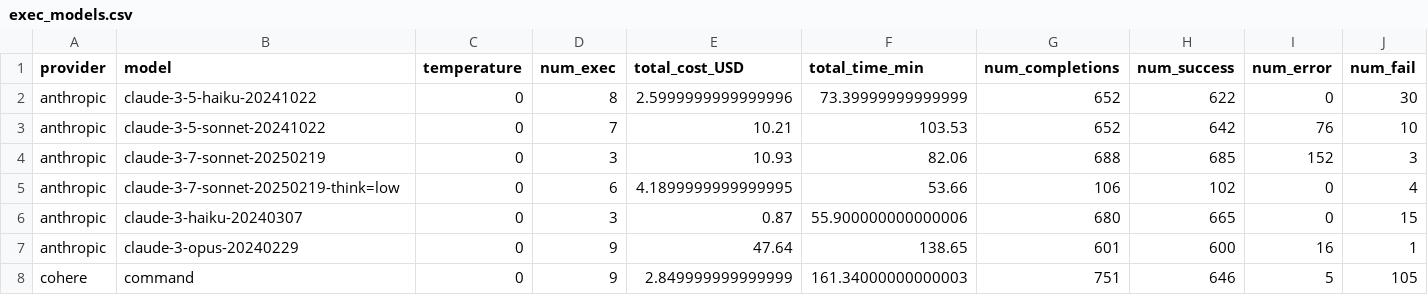
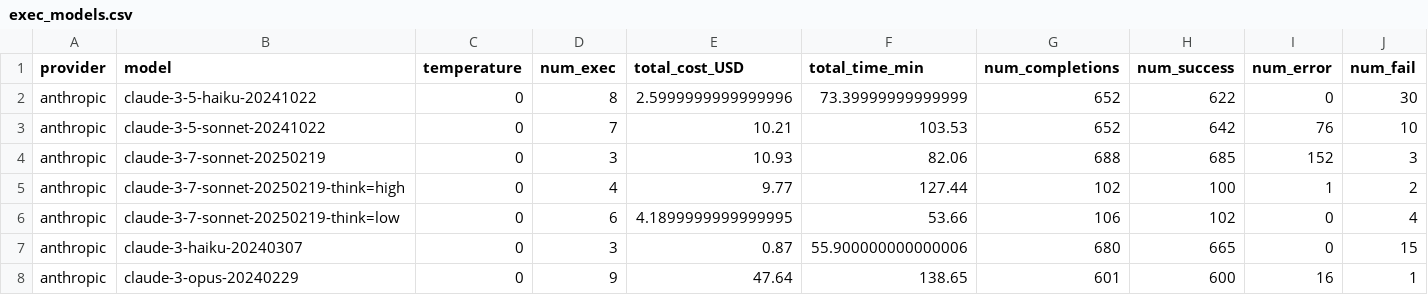
Before and after one commit to gumbelino/drillm, a CSV file: analysis/exec_models.csv, drawn as a sheet; only a part is shown; the shorter side is filled out with more unchanged rows; rows hold the shown columns only; the diff names each change by its address in the sheet, - before the commit and + after, or states it on an @@ line.

```diff
--- a/analysis/exec_models.csv
+++ b/analysis/exec_models.csv
+row 5: anthropic | claude-3-7-sonnet-20250219-think=high | 0 | 4 | 9.77 | 127.44 | 102 | 100 | 1 | 2
```
Also changed, not shown: analysis/api_costs.csv, analysis/exec_surveys.csv, 28 other files.
